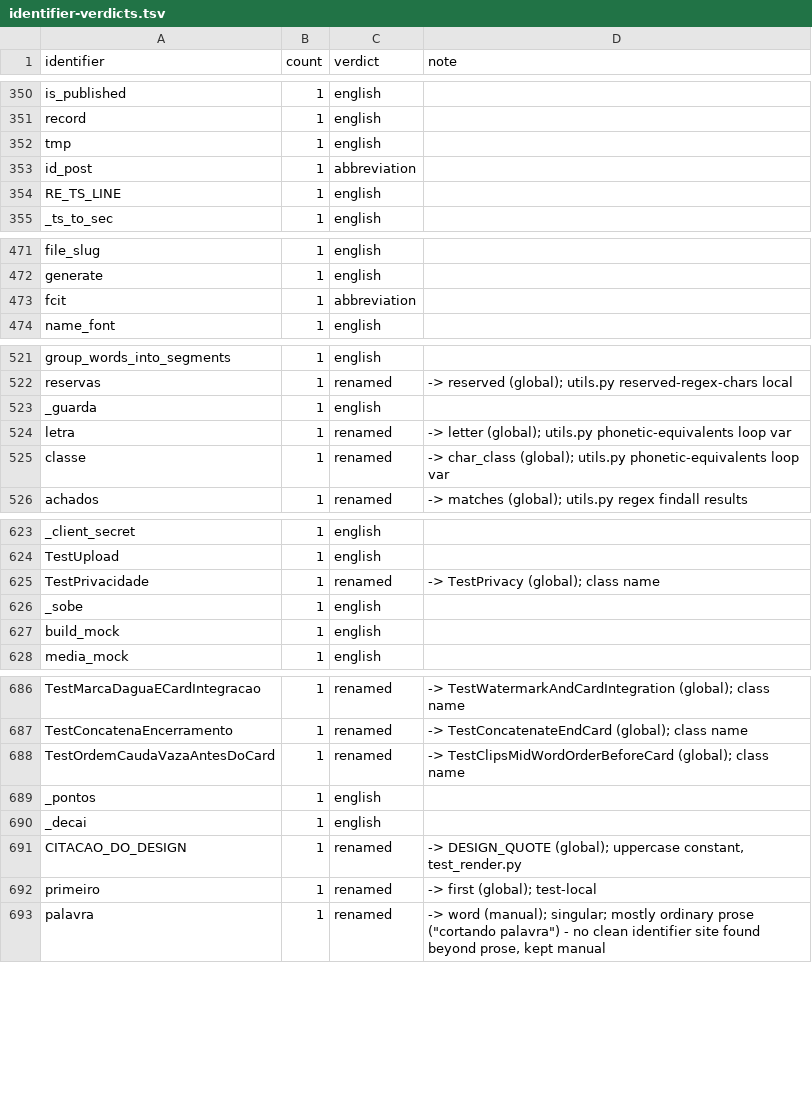
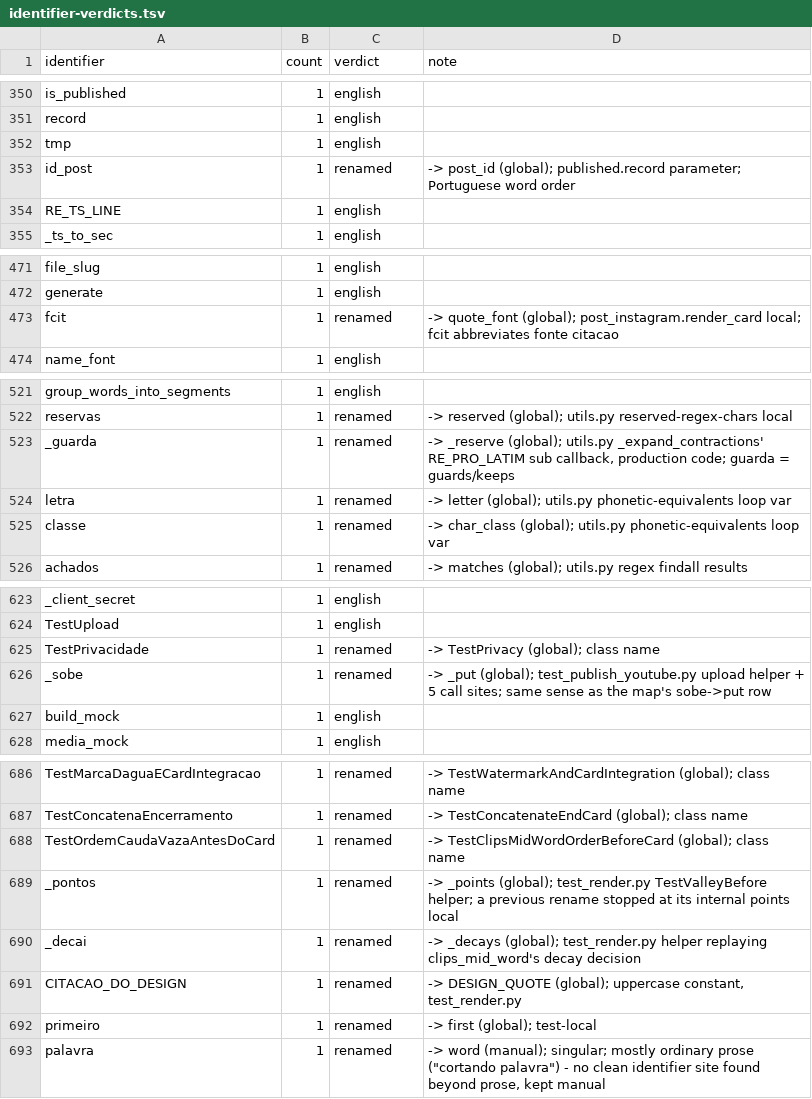
Before and after one commit to fernandoduro/talaria, a TSV file: docs/plans/phase-1-inputs/identifier-verdicts.tsv, drawn as a sheet; only a part is shown, gaps mark what is left out; the diff covers the shown part only.

```diff
--- a/docs/plans/phase-1-inputs/identifier-verdicts.tsv
+++ b/docs/plans/phase-1-inputs/identifier-verdicts.tsv
@@ -352,3 +352,3 @@ record	1	english
 tmp	1	english	
-id_post	1	abbreviation	
+id_post	1	renamed	-> post_id (global); published.record parameter; Portuguese word order
 RE_TS_LINE	1	english	
@@ -472,3 +472,3 @@ file_slug	1	english
 generate	1	english	
-fcit	1	abbreviation	
+fcit	1	renamed	-> quote_font (global); post_instagram.render_card local; fcit abbreviates fonte citacao
 name_font	1	english	
@@ -522,3 +522,3 @@ group_words_into_segments	1	english
 reservas	1	renamed	-> reserved (global); utils.py reserved-regex-chars local
-_guarda	1	english	
+_guarda	1	renamed	-> _reserve (global); utils.py _expand_contractions' RE_PRO_LATIM sub callback, production code; guarda = guards/keeps
 letra	1	renamed	-> letter (global); utils.py phonetic-equivalents loop var
@@ -625,3 +625,3 @@ TestUpload	1	english
 TestPrivacidade	1	renamed	-> TestPrivacy (global); class name
-_sobe	1	english	
+_sobe	1	renamed	-> _put (global); test_publish_youtube.py upload helper + 5 call sites; same sense as the map's sobe->put row
 build_mock	1	english	
@@ -688,4 +688,4 @@ TestConcatenaEncerramento	1	renamed	-> TestConcatenateEndCard (global); class na
 TestOrdemCaudaVazaAntesDoCard	1	renamed	-> TestClipsMidWordOrderBeforeCard (global); class name
-_pontos	1	english	
-_decai	1	english	
+_pontos	1	renamed	-> _points (global); test_render.py TestValleyBefore helper; a previous rename stopped at its internal points local
+_decai	1	renamed	-> _decays (global); test_render.py helper replaying clips_mid_word's decay decision
 CITACAO_DO_DESIGN	1	renamed	-> DESIGN_QUOTE (global); uppercase constant, test_render.py
```
Also changed, not shown: 7 edited cells elsewhere in this file, docs/plans/phase-1-inputs/rename-map.tsv, 9 other files.
